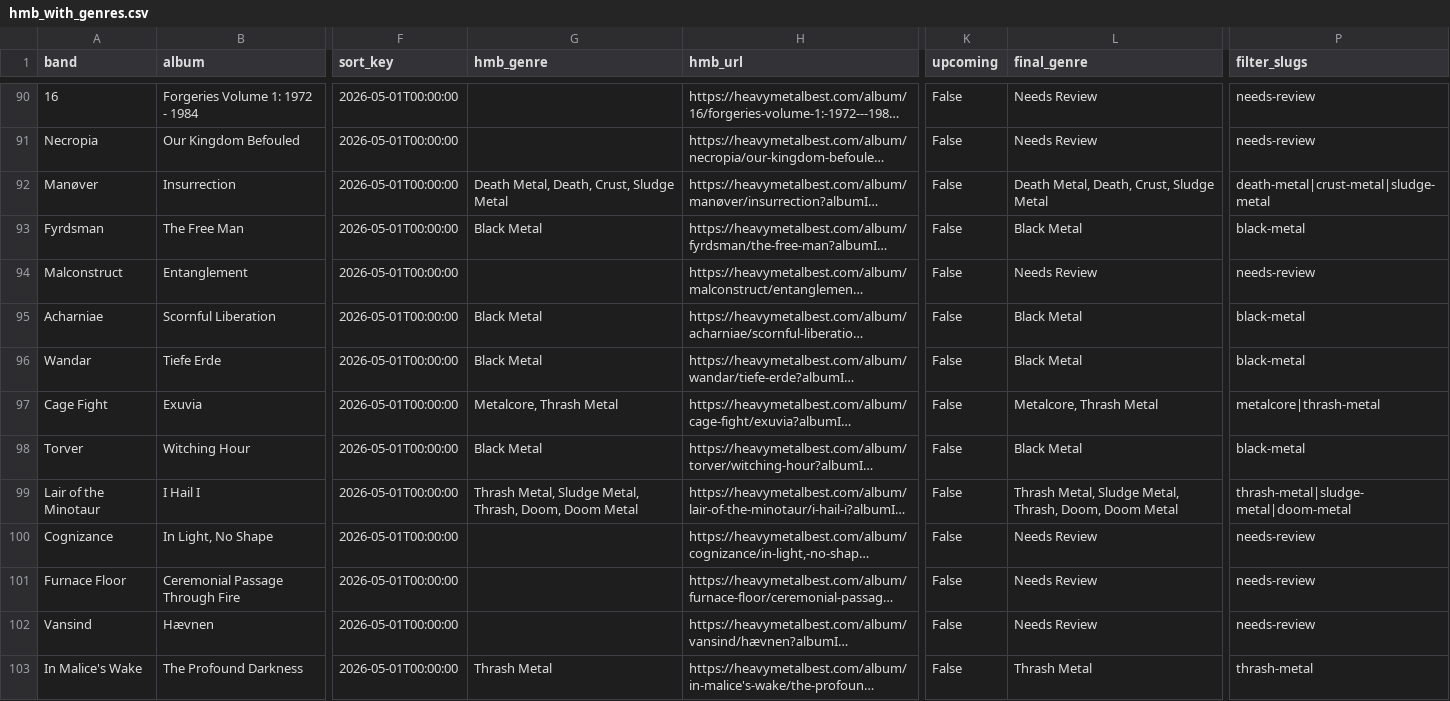
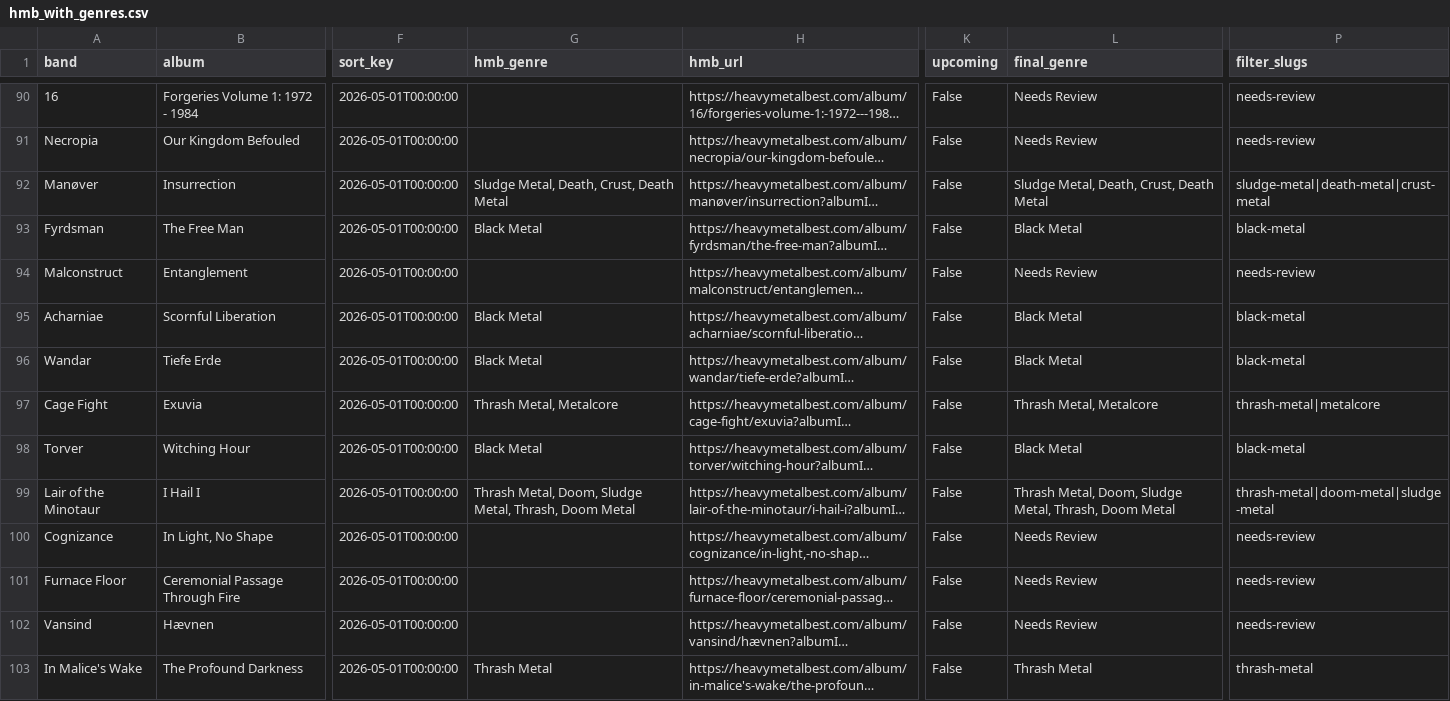
Before and after one commit to haukster1982/releases, a CSV file: data/hmb_with_genres.csv, drawn as a sheet; only a part is shown, gaps mark what is left out; long unchanged cells end in …; the diff covers the shown part only; the diff names each change by its address in the sheet, - before the commit and + after, or states it on an @@ line.

```diff
--- a/data/hmb_with_genres.csv
+++ b/data/hmb_with_genres.csv
-G92 (hmb_genre): Death Metal, Death, Crust, Sludge Metal
+G92 (hmb_genre): Sludge Metal, Death, Crust, Death Metal
-L92 (final_genre): Death Metal, Death, Crust, Sludge Metal
+L92 (final_genre): Sludge Metal, Death, Crust, Death Metal
-P92 (filter_slugs): death-metal|crust-metal|sludge-metal
+P92 (filter_slugs): sludge-metal|death-metal|crust-metal
-G97 (hmb_genre): Metalcore, Thrash Metal
+G97 (hmb_genre): Thrash Metal, Metalcore
-L97 (final_genre): Metalcore, Thrash Metal
+L97 (final_genre): Thrash Metal, Metalcore
-P97 (filter_slugs): metalcore|thrash-metal
+P97 (filter_slugs): thrash-metal|metalcore
-G99 (hmb_genre): Thrash Metal, Sludge Metal, Thrash, Doom, Doom Metal
+G99 (hmb_genre): Thrash Metal, Doom, Sludge Metal, Thrash, Doom Metal
-L99 (final_genre): Thrash Metal, Sludge Metal, Thrash, Doom, Doom Metal
+L99 (final_genre): Thrash Metal, Doom, Sludge Metal, Thrash, Doom Metal
-P99 (filter_slugs): thrash-metal|sludge-metal|doom-metal
+P99 (filter_slugs): thrash-metal|doom-metal|sludge-metal
```
Also changed, not shown: 128 edited cells elsewhere in this file, data/hmb_export.csv, data/unresolved_genres.csv, 1 other file.
